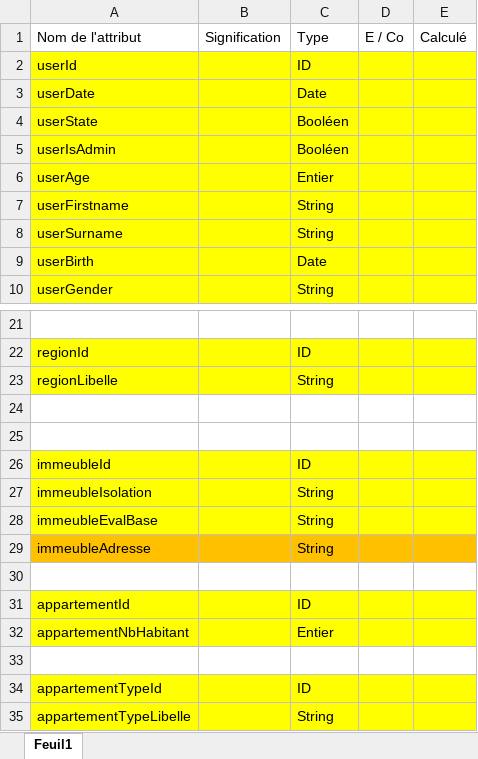
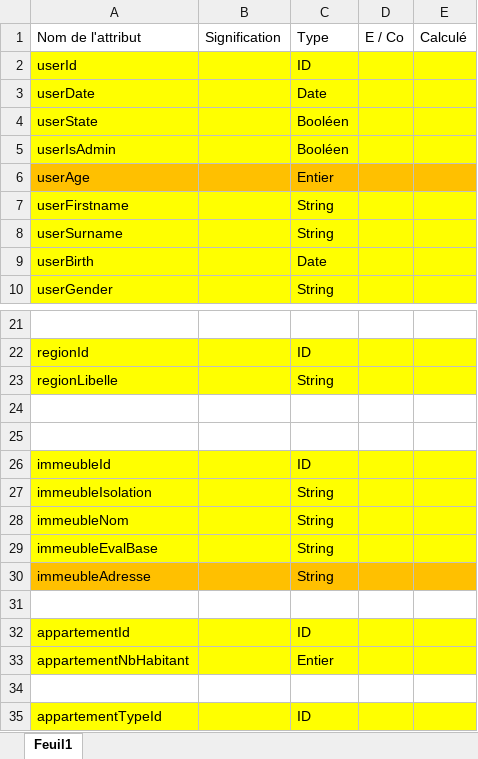
Before and after one commit to doriangilbert/MaisonEconome, an Excel workbook: Dictionnaire.xlsx, sheet Feuil1, drawn as a sheet; only a part is shown, gaps mark what is left out; the shorter side is filled out with more unchanged rows; values as stored, in another font and other column widths than the file's, no borders; the diff names each change by its address in the sheet, - before the commit and + after, or states it on an @@ line.

Commit message:
Ajout dico

```diff
--- a/Dictionnaire.xlsx (sheet Feuil1)
+++ b/Dictionnaire.xlsx (sheet Feuil1)
-A6:E6 fill: #FFFF00
+A6:E6 fill: #FFC000
+row 28: immeubleNom |  | String
```
